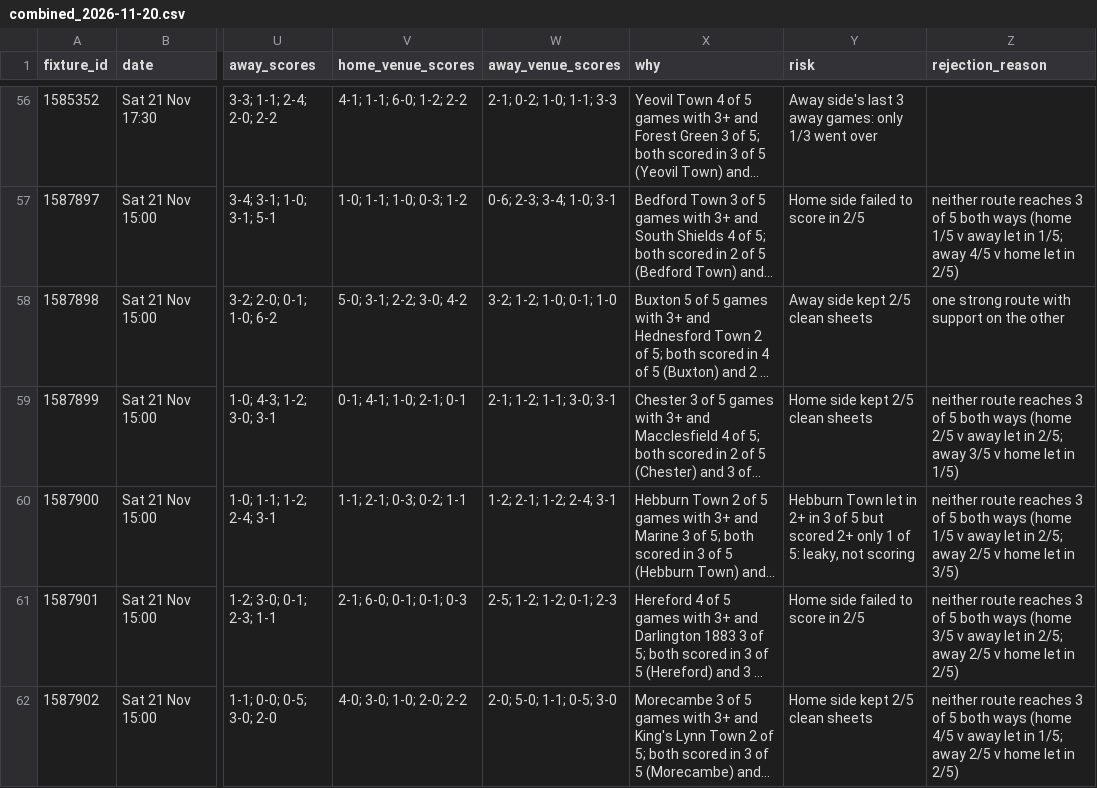
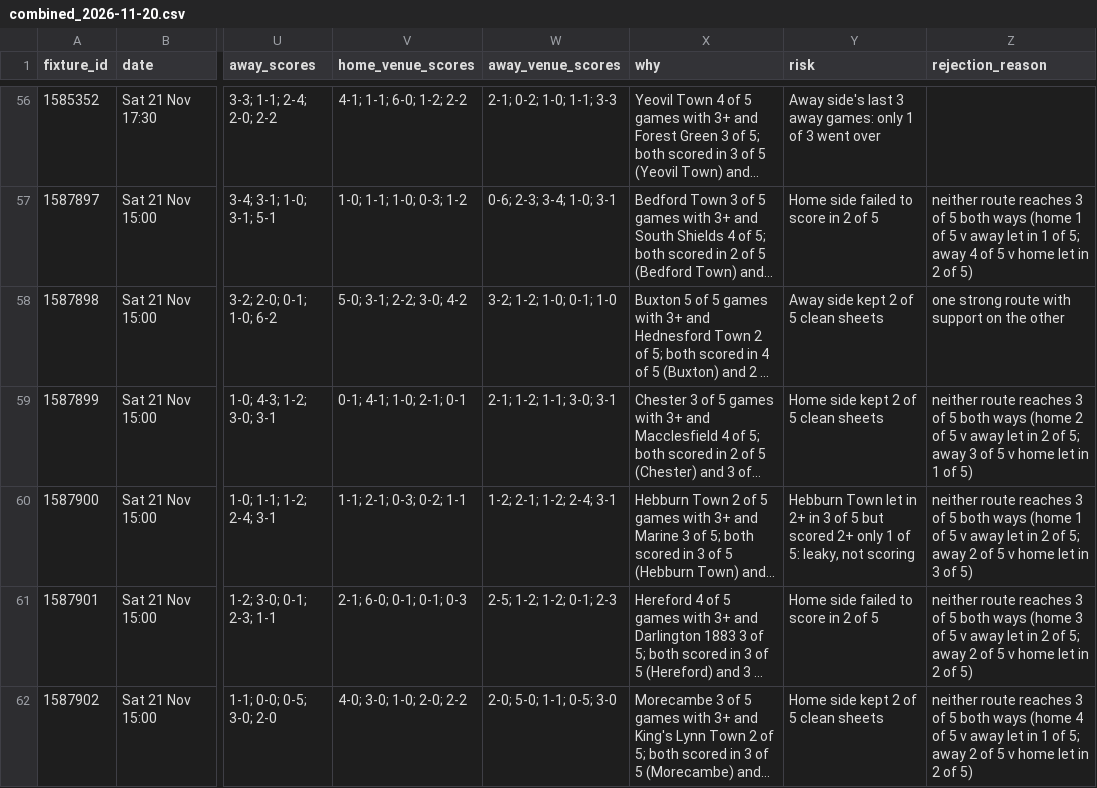
Before and after one commit to RobinChoppaBrooks/football-intelligence-v4, a CSV file: reports/weekend/2026-11-20/combined_2026-11-20.csv, drawn as a sheet; only a part is shown, gaps mark what is left out; long unchanged cells end in …; the diff covers the shown part only; the diff names each change by its address in the sheet, - before the commit and + after, or states it on an @@ line.

```diff
--- a/reports/weekend/2026-11-20/combined_2026-11-20.csv
+++ b/reports/weekend/2026-11-20/combined_2026-11-20.csv
-Y56 (risk): …games: only 1/3 went over
+Y56 (risk): …games: only 1 of 3 went over
-Y57 (risk): Home side failed to score in 2/5
+Y57 (risk): Home side failed to score in 2 of 5
-Z57 (rejection_reason): …ways (home 1/5 v away let in 1/5; away 4/5 v home let in 2/5)
+Z57 (rejection_reason): …ways (home 1 of 5 v away let in 1 of 5; away 4 of 5 v home let in 2 of 5)
-Y58 (risk): Away side kept 2/5 clean sheets
+Y58 (risk): Away side kept 2 of 5 clean sheets
-Y59 (risk): Home side kept 2/5 clean sheets
+Y59 (risk): Home side kept 2 of 5 clean sheets
-Z59 (rejection_reason): …ways (home 2/5 v away let in 2/5; away 3/5 v home let in 1/5)
+Z59 (rejection_reason): …ways (home 2 of 5 v away let in 2 of 5; away 3 of 5 v home let in 1 of 5)
-Z60 (rejection_reason): …ways (home 1/5 v away let in 2/5; away 2/5 v home let in 3/5)
+Z60 (rejection_reason): …ways (home 1 of 5 v away let in 2 of 5; away 2 of 5 v home let in 3 of 5)
-Y61 (risk): Home side failed to score in 2/5
+Y61 (risk): Home side failed to score in 2 of 5
-Z61 (rejection_reason): …ways (home 3/5 v away let in 2/5; away 2/5 v home let in 2/5)
+Z61 (rejection_reason): …ways (home 3 of 5 v away let in 2 of 5; away 2 of 5 v home let in 2 of 5)
-Y62 (risk): Home side kept 2/5 clean sheets
+Y62 (risk): Home side kept 2 of 5 clean sheets
-Z62 (rejection_reason): …ways (home 4/5 v away let in 1/5; away 2/5 v home let in 2/5)
+Z62 (rejection_reason): …ways (home 4 of 5 v away let in 1 of 5; away 2 of 5 v home let in 2 of 5)
```
Also changed, not shown: 136 edited cells elsewhere in this file, data/v5/v5_bets.csv, logs/execution/executions.csv, 30 other files.
